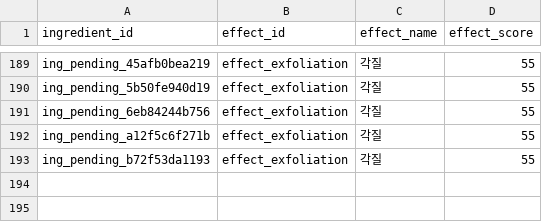
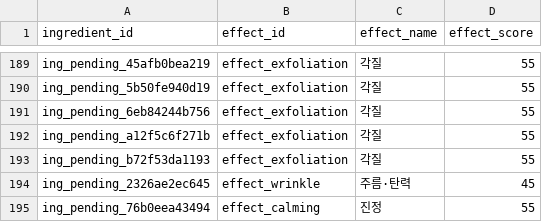
Before and after one commit to mwobareullae/jungle_namanmoo, a CSV file: data/ingredient_effect.csv, drawn as a sheet; only a part is shown, gaps mark what is left out.

```diff
--- a/data/ingredient_effect.csv
+++ b/data/ingredient_effect.csv
@@ -193 +193,3 @@ ing_pending_a12f5c6f271b,effect_exfoliation,각질,55
 ing_pending_b72f53da1193,effect_exfoliation,각질,55
+ing_pending_2326ae2ec645,effect_wrinkle,주름·탄력,45
+ing_pending_76b0eea43494,effect_calming,진정,55
```
Also changed, not shown: data/ingredient_effect_ranges.csv, data/ingredient_evidence.csv.
